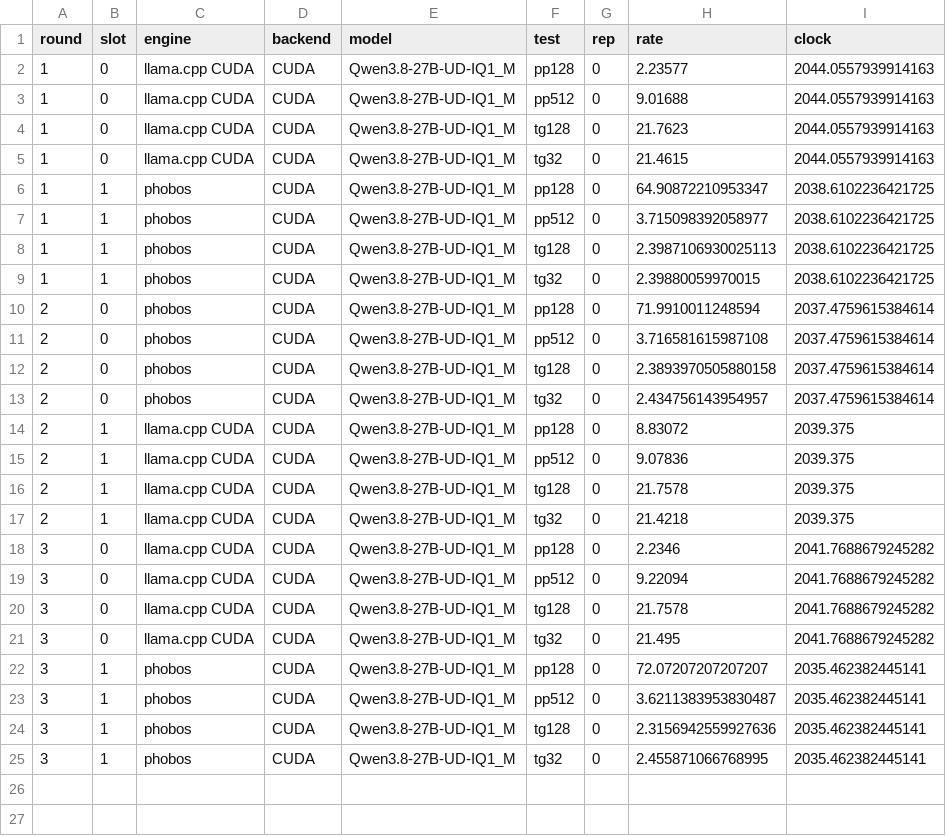
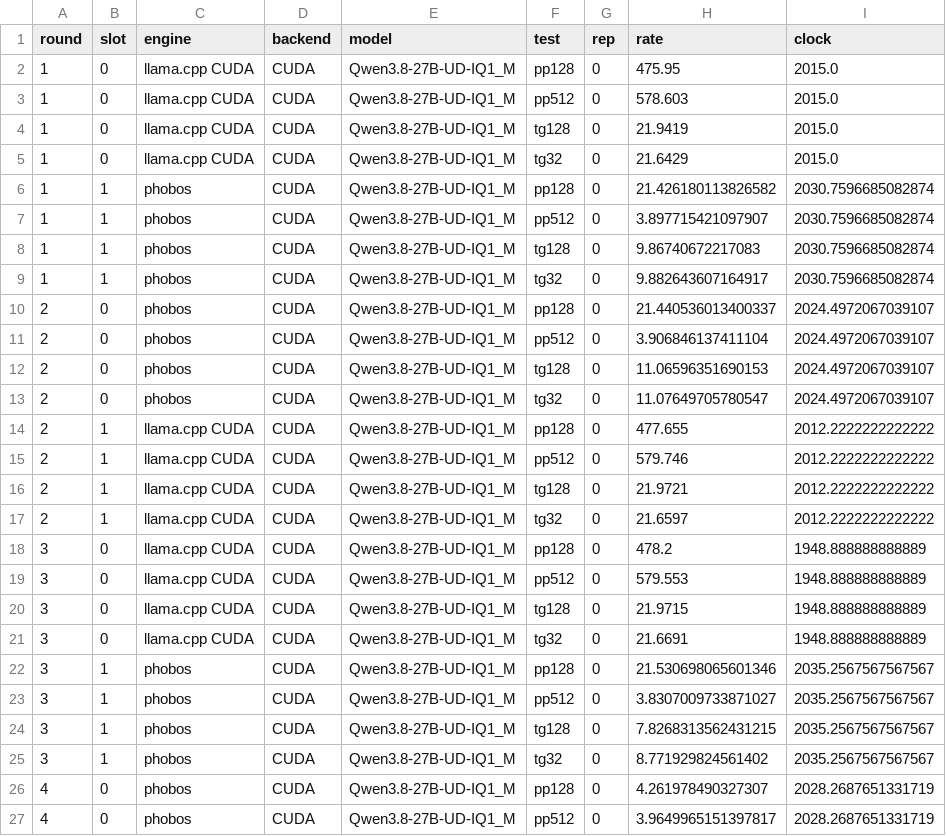
Before and after one commit to joa/phobos-lang, a CSV file: results/bench-qwen38.csv, drawn as a sheet; only a part is shown; the diff covers the shown part only.

```diff
--- a/results/bench-qwen38.csv
+++ b/results/bench-qwen38.csv
@@ -1,25 +1,27 @@
 round,slot,engine,backend,model,test,rep,rate,clock
-1,0,llama.cpp CUDA,CUDA,Qwen3.8-27B-UD-IQ1_M,pp128,0,2.23577,2044.0557939914163
-1,0,llama.cpp CUDA,CUDA,Qwen3.8-27B-UD-IQ1_M,pp512,0,9.01688,2044.0557939914163
-1,0,llama.cpp CUDA,CUDA,Qwen3.8-27B-UD-IQ1_M,tg128,0,21.7623,2044.0557939914163
-1,0,llama.cpp CUDA,CUDA,Qwen3.8-27B-UD-IQ1_M,tg32,0,21.4615,2044.0557939914163
-1,1,phobos,CUDA,Qwen3.8-27B-UD-IQ1_M,pp128,0,64.90872210953347,2038.6102236421725
-1,1,phobos,CUDA,Qwen3.8-27B-UD-IQ1_M,pp512,0,3.715098392058977,2038.6102236421725
-1,1,phobos,CUDA,Qwen3.8-27B-UD-IQ1_M,tg128,0,2.3987106930025113,2038.6102236421725
-1,1,phobos,CUDA,Qwen3.8-27B-UD-IQ1_M,tg32,0,2.39880059970015,2038.6102236421725
-2,0,phobos,CUDA,Qwen3.8-27B-UD-IQ1_M,pp128,0,71.9910011248594,2037.4759615384614
-2,0,phobos,CUDA,Qwen3.8-27B-UD-IQ1_M,pp512,0,3.716581615987108,2037.4759615384614
-2,0,phobos,CUDA,Qwen3.8-27B-UD-IQ1_M,tg128,0,2.3893970505880158,2037.4759615384614
-2,0,phobos,CUDA,Qwen3.8-27B-UD-IQ1_M,tg32,0,2.434756143954957,2037.4759615384614
-2,1,llama.cpp CUDA,CUDA,Qwen3.8-27B-UD-IQ1_M,pp128,0,8.83072,2039.375
-2,1,llama.cpp CUDA,CUDA,Qwen3.8-27B-UD-IQ1_M,pp512,0,9.07836,2039.375
-2,1,llama.cpp CUDA,CUDA,Qwen3.8-27B-UD-IQ1_M,tg128,0,21.7578,2039.375
-2,1,llama.cpp CUDA,CUDA,Qwen3.8-27B-UD-IQ1_M,tg32,0,21.4218,2039.375
-3,0,llama.cpp CUDA,CUDA,Qwen3.8-27B-UD-IQ1_M,pp128,0,2.2346,2041.7688679245282
-3,0,llama.cpp CUDA,CUDA,Qwen3.8-27B-UD-IQ1_M,pp512,0,9.22094,2041.7688679245282
-3,0,llama.cpp CUDA,CUDA,Qwen3.8-27B-UD-IQ1_M,tg128,0,21.7578,2041.7688679245282
-3,0,llama.cpp CUDA,CUDA,Qwen3.8-27B-UD-IQ1_M,tg32,0,21.495,2041.7688679245282
-3,1,phobos,CUDA,Qwen3.8-27B-UD-IQ1_M,pp128,0,72.07207207207207,2035.462382445141
-3,1,phobos,CUDA,Qwen3.8-27B-UD-IQ1_M,pp512,0,3.6211383953830487,2035.462382445141
-3,1,phobos,CUDA,Qwen3.8-27B-UD-IQ1_M,tg128,0,2.3156942559927636,2035.462382445141
-3,1,phobos,CUDA,Qwen3.8-27B-UD-IQ1_M,tg32,0,2.455871066768995,2035.462382445141
+1,0,llama.cpp CUDA,CUDA,Qwen3.8-27B-UD-IQ1_M,pp128,0,475.95,2015.0
+1,0,llama.cpp CUDA,CUDA,Qwen3.8-27B-UD-IQ1_M,pp512,0,578.603,2015.0
+1,0,llama.cpp CUDA,CUDA,Qwen3.8-27B-UD-IQ1_M,tg128,0,21.9419,2015.0
+1,0,llama.cpp CUDA,CUDA,Qwen3.8-27B-UD-IQ1_M,tg32,0,21.6429,2015.0
+1,1,phobos,CUDA,Qwen3.8-27B-UD-IQ1_M,pp128,0,21.426180113826582,2030.7596685082874
+1,1,phobos,CUDA,Qwen3.8-27B-UD-IQ1_M,pp512,0,3.897715421097907,2030.7596685082874
+1,1,phobos,CUDA,Qwen3.8-27B-UD-IQ1_M,tg128,0,9.86740672217083,2030.7596685082874
+1,1,phobos,CUDA,Qwen3.8-27B-UD-IQ1_M,tg32,0,9.882643607164917,2030.7596685082874
+2,0,phobos,CUDA,Qwen3.8-27B-UD-IQ1_M,pp128,0,21.440536013400337,2024.4972067039107
+2,0,phobos,CUDA,Qwen3.8-27B-UD-IQ1_M,pp512,0,3.906846137411104,2024.4972067039107
+2,0,phobos,CUDA,Qwen3.8-27B-UD-IQ1_M,tg128,0,11.06596351690153,2024.4972067039107
+2,0,phobos,CUDA,Qwen3.8-27B-UD-IQ1_M,tg32,0,11.07649705780547,2024.4972067039107
+2,1,llama.cpp CUDA,CUDA,Qwen3.8-27B-UD-IQ1_M,pp128,0,477.655,2012.2222222222222
+2,1,llama.cpp CUDA,CUDA,Qwen3.8-27B-UD-IQ1_M,pp512,0,579.746,2012.2222222222222
+2,1,llama.cpp CUDA,CUDA,Qwen3.8-27B-UD-IQ1_M,tg128,0,21.9721,2012.2222222222222
+2,1,llama.cpp CUDA,CUDA,Qwen3.8-27B-UD-IQ1_M,tg32,0,21.6597,2012.2222222222222
+3,0,llama.cpp CUDA,CUDA,Qwen3.8-27B-UD-IQ1_M,pp128,0,478.2,1948.888888888889
+3,0,llama.cpp CUDA,CUDA,Qwen3.8-27B-UD-IQ1_M,pp512,0,579.553,1948.888888888889
+3,0,llama.cpp CUDA,CUDA,Qwen3.8-27B-UD-IQ1_M,tg128,0,21.9715,1948.888888888889
+3,0,llama.cpp CUDA,CUDA,Qwen3.8-27B-UD-IQ1_M,tg32,0,21.6691,1948.888888888889
+3,1,phobos,CUDA,Qwen3.8-27B-UD-IQ1_M,pp128,0,21.530698065601346,2035.2567567567567
+3,1,phobos,CUDA,Qwen3.8-27B-UD-IQ1_M,pp512,0,3.8307009733871027,2035.2567567567567
+3,1,phobos,CUDA,Qwen3.8-27B-UD-IQ1_M,tg128,0,7.8268313562431215,2035.2567567567567
+3,1,phobos,CUDA,Qwen3.8-27B-UD-IQ1_M,tg32,0,8.771929824561402,2035.2567567567567
+4,0,phobos,CUDA,Qwen3.8-27B-UD-IQ1_M,pp128,0,4.261978490327307,2028.2687651331719
+4,0,phobos,CUDA,Qwen3.8-27B-UD-IQ1_M,pp512,0,3.9649965151397817,2028.2687651331719
```
Also changed, not shown: 14 added rows elsewhere in this file, results/bench.csv, results/results.csv, 6 other files.
